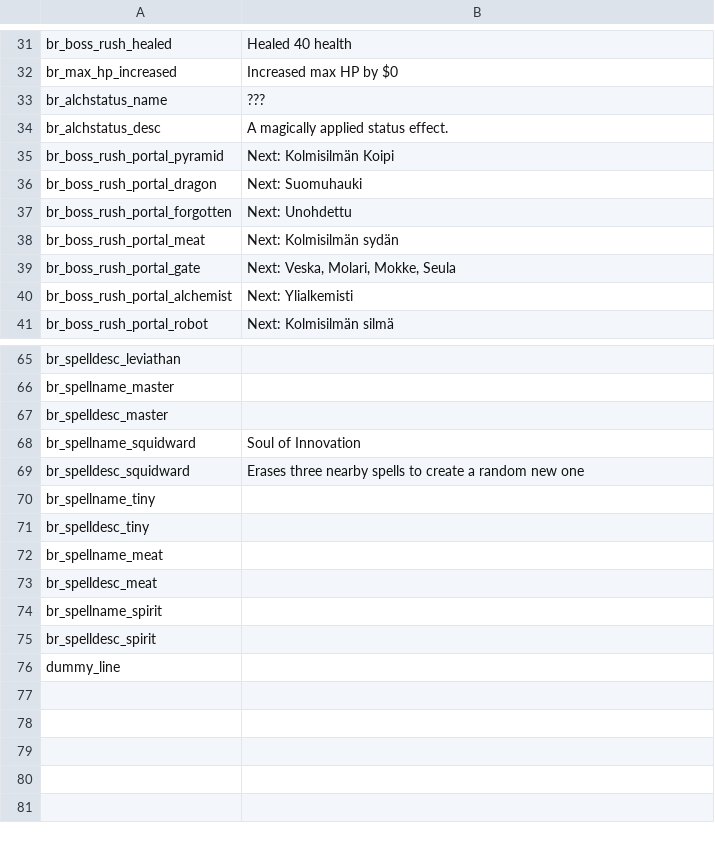
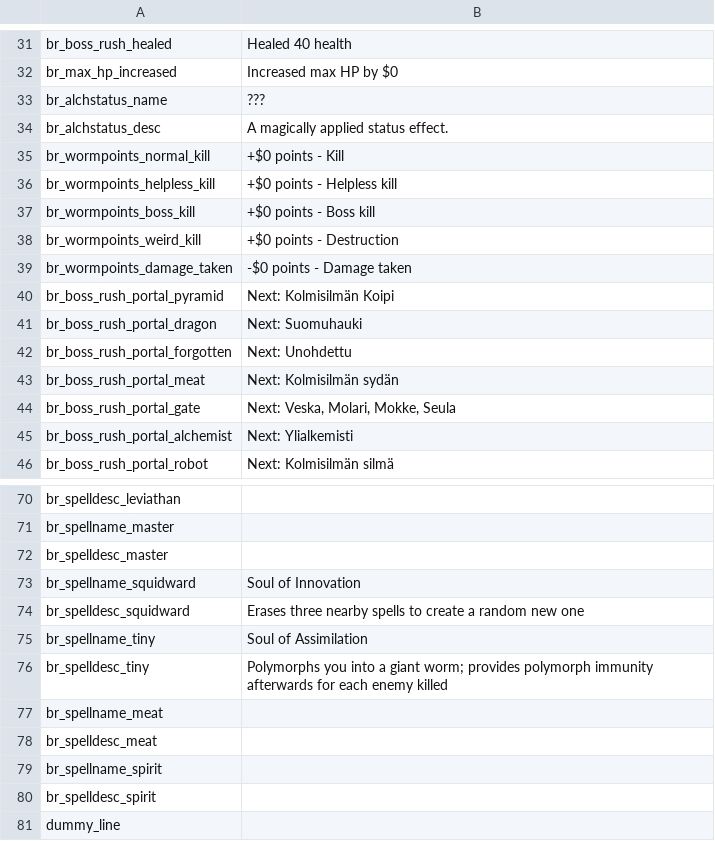
Before and after one commit to GrahamBurgers/BossReworks, a CSV file: translations.csv, drawn as a sheet; only a part is shown, gaps mark what is left out.

```diff
--- a/translations.csv
+++ b/translations.csv
@@ -34,2 +34,7 @@ br_alchstatus_name,"???",,,,,,,,,,,,,
 br_alchstatus_desc,"A magically applied status effect.",,,,,,,,,,,,,
+br_wormpoints_normal_kill,"+$0 points - Kill",,,,,,,,,,,,,
+br_wormpoints_helpless_kill,"+$0 points - Helpless kill",,,,,,,,,,,,,
+br_wormpoints_boss_kill,"+$0 points - Boss kill",,,,,,,,,,,,,
+br_wormpoints_weird_kill,"+$0 points - Destruction",,,,,,,,,,,,,
+br_wormpoints_damage_taken,"-$0 points - Damage taken",,,,,,,,,,,,,
 br_boss_rush_portal_pyramid,"Next: Kolmisilmän Koipi",,,,,,,,,,,,,
@@ -69,4 +74,4 @@ br_spellname_squidward,"Soul of Innovation",,,,,,,,,,,,,
 br_spelldesc_squidward,"Erases three nearby spells to create a random new one",,,,,,,,,,,,,
-br_spellname_tiny,"",,,,,,,,,,,,,
-br_spelldesc_tiny,"",,,,,,,,,,,,,
+br_spellname_tiny,"Soul of Assimilation",,,,,,,,,,,,,
+br_spelldesc_tiny,"Polymorphs you into a giant worm; provides polymorph immunity afterwards for each enemy killed",,,,,,,,,,,,,
 br_spellname_meat,"",,,,,,,,,,,,,
```
Also changed, not shown: 28 other files.
